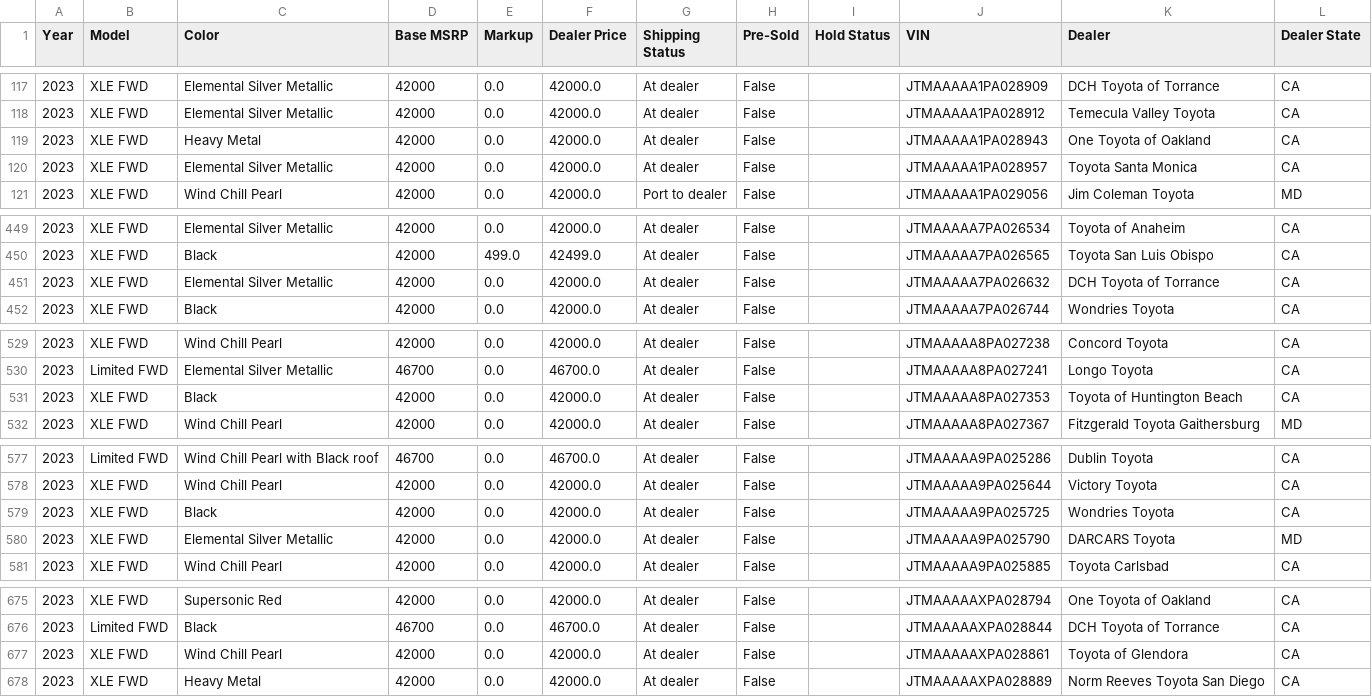
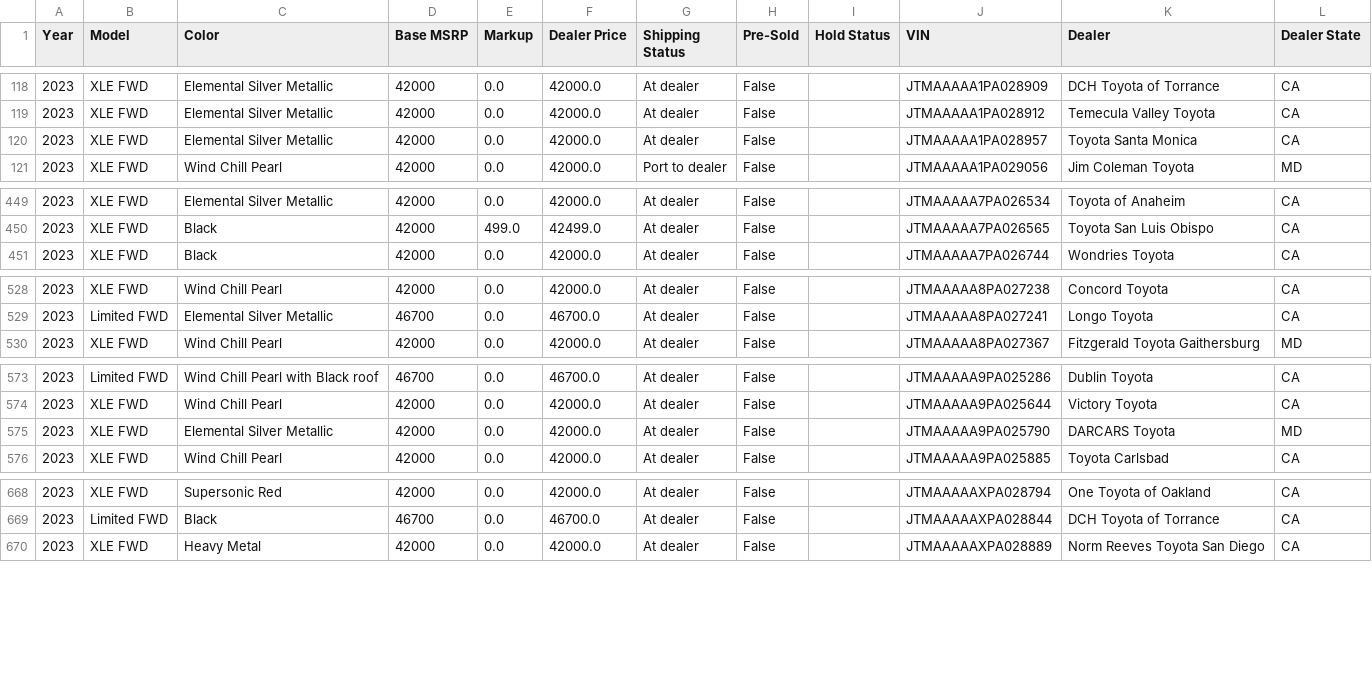
Before and after one commit to ponickkhan/yotagrabber, a CSV file: output/bz4x.csv, drawn as a sheet; only a part is shown, gaps mark what is left out; the diff covers the shown part only.

```diff
--- a/output/bz4x.csv
+++ b/output/bz4x.csv
@@ -118,3 +119,2 @@ Year,Model,Color,Base MSRP,Markup,Dealer Price,Shipping Status,Pre-Sold,Hold Sta
 2023,XLE FWD,Elemental Silver Metallic,42000,0.0,42000.0,At dealer,False,,JTMAAAAA1PA028912,Temecula Valley Toyota,CA
-2023,XLE FWD,Heavy Metal,42000,0.0,42000.0,At dealer,False,,JTMAAAAA1PA028943,One Toyota of Oakland,CA
 2023,XLE FWD,Elemental Silver Metallic,42000,0.0,42000.0,At dealer,False,,JTMAAAAA1PA028957,Toyota Santa Monica,CA
@@ -450,3 +450,2 @@ Year,Model,Color,Base MSRP,Markup,Dealer Price,Shipping Status,Pre-Sold,Hold Sta
 2023,XLE FWD,Black,42000,499.0,42499.0,At dealer,False,,JTMAAAAA7PA026565,Toyota San Luis Obispo,CA
-2023,XLE FWD,Elemental Silver Metallic,42000,0.0,42000.0,At dealer,False,,JTMAAAAA7PA026632,DCH Toyota of Torrance,CA
 2023,XLE FWD,Black,42000,0.0,42000.0,At dealer,False,,JTMAAAAA7PA026744,Wondries Toyota,CA
@@ -530,3 +529,2 @@ Year,Model,Color,Base MSRP,Markup,Dealer Price,Shipping Status,Pre-Sold,Hold Sta
 2023,Limited FWD,Elemental Silver Metallic,46700,0.0,46700.0,At dealer,False,,JTMAAAAA8PA027241,Longo Toyota,CA
-2023,XLE FWD,Black,42000,0.0,42000.0,At dealer,False,,JTMAAAAA8PA027353,Toyota of Huntington Beach,CA
 2023,XLE FWD,Wind Chill Pearl,42000,0.0,42000.0,At dealer,False,,JTMAAAAA8PA027367,Fitzgerald Toyota Gaithersburg,MD
@@ -578,3 +574,2 @@ Year,Model,Color,Base MSRP,Markup,Dealer Price,Shipping Status,Pre-Sold,Hold Sta
 2023,XLE FWD,Wind Chill Pearl,42000,0.0,42000.0,At dealer,False,,JTMAAAAA9PA025644,Victory Toyota,CA
-2023,XLE FWD,Black,42000,0.0,42000.0,At dealer,False,,JTMAAAAA9PA025725,Wondries Toyota,CA
 2023,XLE FWD,Elemental Silver Metallic,42000,0.0,42000.0,At dealer,False,,JTMAAAAA9PA025790,DARCARS Toyota,MD
@@ -676,3 +669,2 @@ Year,Model,Color,Base MSRP,Markup,Dealer Price,Shipping Status,Pre-Sold,Hold Sta
 2023,Limited FWD,Black,46700,0.0,46700.0,At dealer,False,,JTMAAAAAXPA028844,DCH Toyota of Torrance,CA
-2023,XLE FWD,Wind Chill Pearl,42000,0.0,42000.0,At dealer,False,,JTMAAAAAXPA028861,Toyota of Glendora,CA
 2023,XLE FWD,Heavy Metal,42000,0.0,42000.0,At dealer,False,,JTMAAAAAXPA028889,Norm Reeves Toyota San Diego,CA
```
Also changed, not shown: 1 added row, 7 removed rows and 21 edited cells elsewhere in this file, output/86.csv, output/prius.csv, 47 other files.
